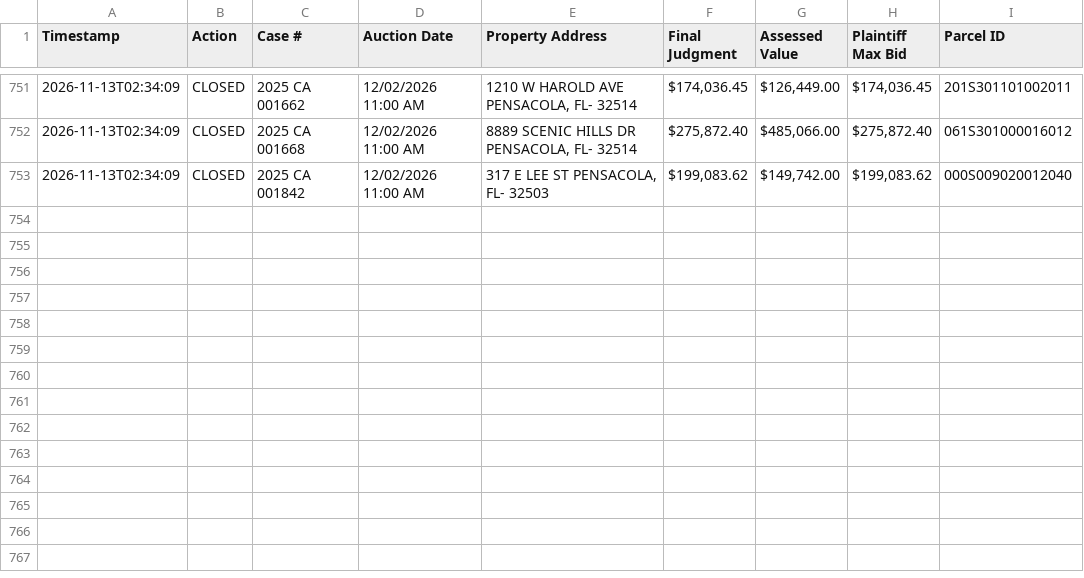
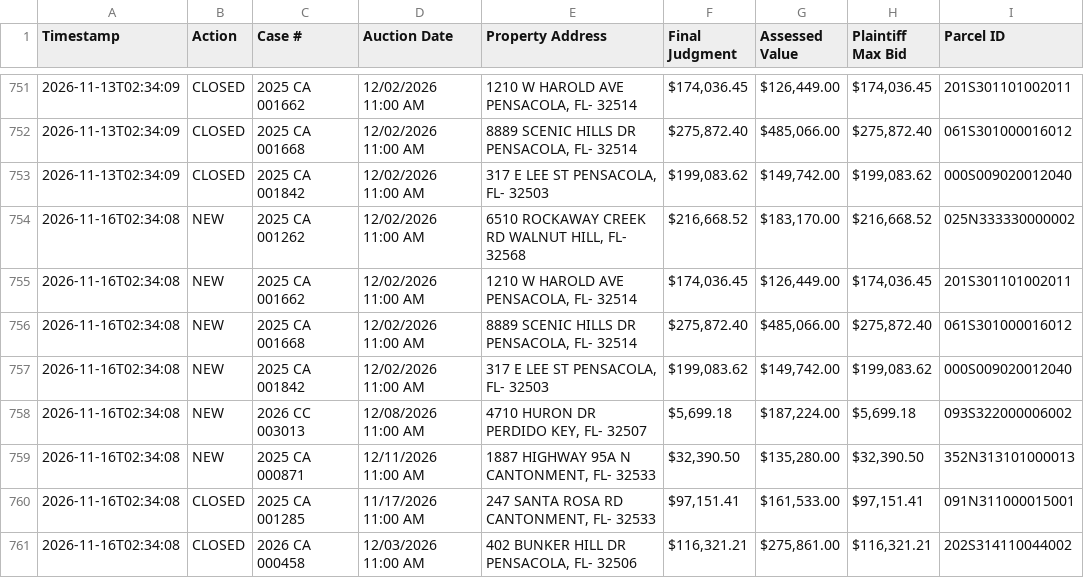
Before and after one commit to figlesias7/realforeclose-escambia, a CSV file: data/event_log.csv, drawn as a sheet; only a part is shown, gaps mark what is left out; the diff names each change by its address in the sheet, - before the commit and + after, or states it on an @@ line.

```diff
--- a/data/event_log.csv
+++ b/data/event_log.csv
+row 754: 2026-11-16T02:34:08 | NEW | 2025 CA 001262 | 12/02/2026 11:00 AM | 6510 ROCKAWAY CREEK RD WALNUT HILL, FL- 32568 | $216,668.52 | $183,170.00 | $216,668.52 | 025N333330000002
+row 755: 2026-11-16T02:34:08 | NEW | 2025 CA 001662 | 12/02/2026 11:00 AM | 1210 W HAROLD AVE PENSACOLA, FL- 32514 | $174,036.45 | $126,449.00 | $174,036.45 | 201S301101002011
+row 756: 2026-11-16T02:34:08 | NEW | 2025 CA 001668 | 12/02/2026 11:00 AM | 8889 SCENIC HILLS DR PENSACOLA, FL- 32514 | $275,872.40 | $485,066.00 | $275,872.40 | 061S301000016012
+row 757: 2026-11-16T02:34:08 | NEW | 2025 CA 001842 | 12/02/2026 11:00 AM | 317 E LEE ST PENSACOLA, FL- 32503 | $199,083.62 | $149,742.00 | $199,083.62 | 000S009020012040
+row 758: 2026-11-16T02:34:08 | NEW | 2026 CC 003013 | 12/08/2026 11:00 AM | 4710 HURON DR PERDIDO KEY, FL- 32507 | $5,699.18 | $187,224.00 | $5,699.18 | 093S322000006002
+row 759: 2026-11-16T02:34:08 | NEW | 2025 CA 000871 | 12/11/2026 11:00 AM | 1887 HIGHWAY 95A N CANTONMENT, FL- 32533 | $32,390.50 | $135,280.00 | $32,390.50 | 352N313101000013
+row 760: 2026-11-16T02:34:08 | CLOSED | 2025 CA 001285 | 11/17/2026 11:00 AM | 247 SANTA ROSA RD CANTONMENT, FL- 32533 | $97,151.41 | $161,533.00 | $97,151.41 | 091N311000015001
+row 761: 2026-11-16T02:34:08 | CLOSED | 2026 CA 000458 | 12/03/2026 11:00 AM | 402 BUNKER HILL DR PENSACOLA, FL- 32506 | $116,321.21 | $275,861.00 | $116,321.21 | 202S314110044002
```
Also changed, not shown: data/active_foreclosures.csv, data/all_seen.csv, 3 other files.
